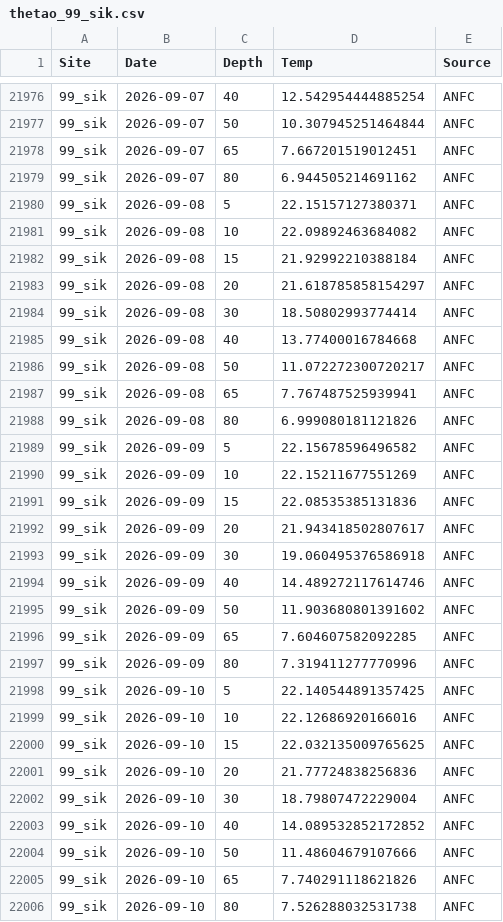
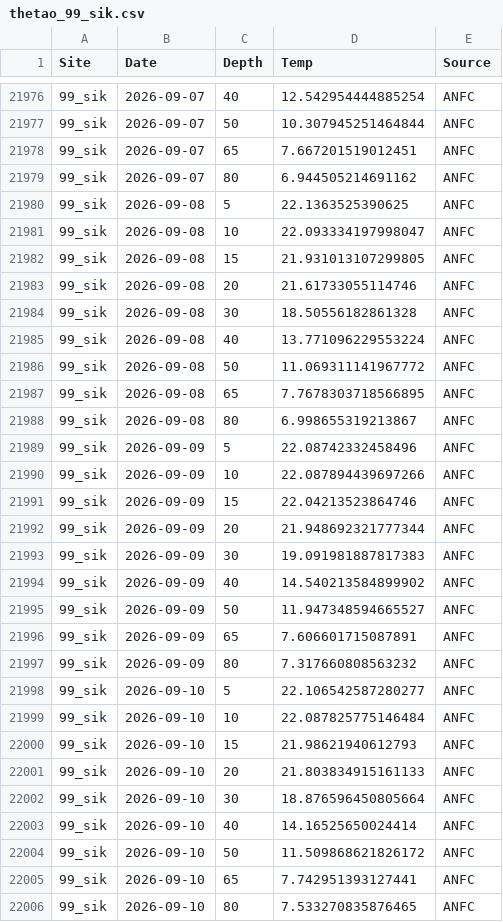
Before and after one commit to sharkbot952/temp_test5, a CSV file: data/cmem/thetao/thetao_99_sik.csv, drawn as a sheet; only a part is shown, gaps mark what is left out; the diff covers the shown part only.

```diff
--- a/data/cmem/thetao/thetao_99_sik.csv
+++ b/data/cmem/thetao/thetao_99_sik.csv
@@ -21979,28 +21979,28 @@
 99_sik,2026-09-07,80,6.944505214691162,ANFC
-99_sik,2026-09-08,5,22.15157127380371,ANFC
-99_sik,2026-09-08,10,22.09892463684082,ANFC
-99_sik,2026-09-08,15,21.92992210388184,ANFC
-99_sik,2026-09-08,20,21.618785858154297,ANFC
-99_sik,2026-09-08,30,18.50802993774414,ANFC
-99_sik,2026-09-08,40,13.77400016784668,ANFC
-99_sik,2026-09-08,50,11.072272300720217,ANFC
-99_sik,2026-09-08,65,7.767487525939941,ANFC
-99_sik,2026-09-08,80,6.999080181121826,ANFC
-99_sik,2026-09-09,5,22.15678596496582,ANFC
-99_sik,2026-09-09,10,22.15211677551269,ANFC
-99_sik,2026-09-09,15,22.08535385131836,ANFC
-99_sik,2026-09-09,20,21.943418502807617,ANFC
-99_sik,2026-09-09,30,19.060495376586918,ANFC
-99_sik,2026-09-09,40,14.489272117614746,ANFC
-99_sik,2026-09-09,50,11.903680801391602,ANFC
-99_sik,2026-09-09,65,7.604607582092285,ANFC
-99_sik,2026-09-09,80,7.319411277770996,ANFC
-99_sik,2026-09-10,5,22.140544891357425,ANFC
-99_sik,2026-09-10,10,22.12686920166016,ANFC
-99_sik,2026-09-10,15,22.032135009765625,ANFC
-99_sik,2026-09-10,20,21.77724838256836,ANFC
-99_sik,2026-09-10,30,18.79807472229004,ANFC
-99_sik,2026-09-10,40,14.089532852172852,ANFC
-99_sik,2026-09-10,50,11.48604679107666,ANFC
-99_sik,2026-09-10,65,7.740291118621826,ANFC
-99_sik,2026-09-10,80,7.526288032531738,ANFC
+99_sik,2026-09-08,5,22.1363525390625,ANFC
+99_sik,2026-09-08,10,22.093334197998047,ANFC
+99_sik,2026-09-08,15,21.931013107299805,ANFC
+99_sik,2026-09-08,20,21.61733055114746,ANFC
+99_sik,2026-09-08,30,18.50556182861328,ANFC
+99_sik,2026-09-08,40,13.771096229553224,ANFC
+99_sik,2026-09-08,50,11.069311141967772,ANFC
+99_sik,2026-09-08,65,7.7678303718566895,ANFC
+99_sik,2026-09-08,80,6.998655319213867,ANFC
+99_sik,2026-09-09,5,22.08742332458496,ANFC
+99_sik,2026-09-09,10,22.087894439697266,ANFC
+99_sik,2026-09-09,15,22.04213523864746,ANFC
+99_sik,2026-09-09,20,21.948692321777344,ANFC
+99_sik,2026-09-09,30,19.091981887817383,ANFC
+99_sik,2026-09-09,40,14.540213584899902,ANFC
+99_sik,2026-09-09,50,11.947348594665527,ANFC
+99_sik,2026-09-09,65,7.606601715087891,ANFC
+99_sik,2026-09-09,80,7.317660808563232,ANFC
+99_sik,2026-09-10,5,22.106542587280277,ANFC
+99_sik,2026-09-10,10,22.087825775146484,ANFC
+99_sik,2026-09-10,15,21.98621940612793,ANFC
+99_sik,2026-09-10,20,21.803834915161133,ANFC
+99_sik,2026-09-10,30,18.876596450805664,ANFC
+99_sik,2026-09-10,40,14.16525650024414,ANFC
+99_sik,2026-09-10,50,11.509868621826172,ANFC
+99_sik,2026-09-10,65,7.742951393127441,ANFC
+99_sik,2026-09-10,80,7.533270835876465,ANFC
```
Also changed, not shown: 9 added rows and 45 edited cells elsewhere in this file, data/cmem/chl/chl_97_dat.csv, data/cmem/chl/chl_98_osh.csv, 9 other files.
